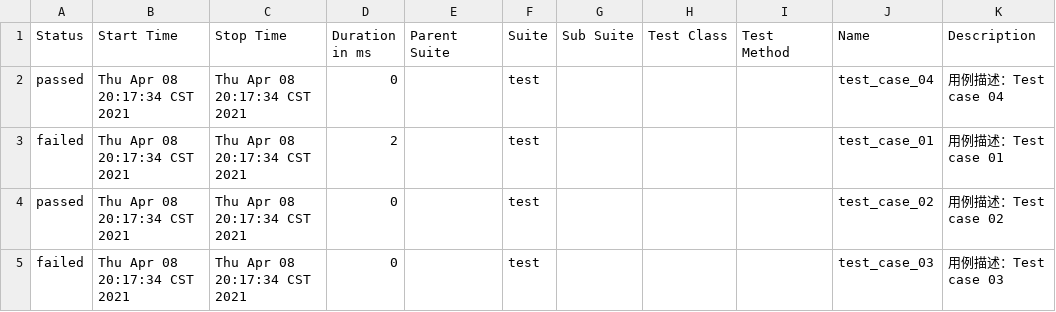
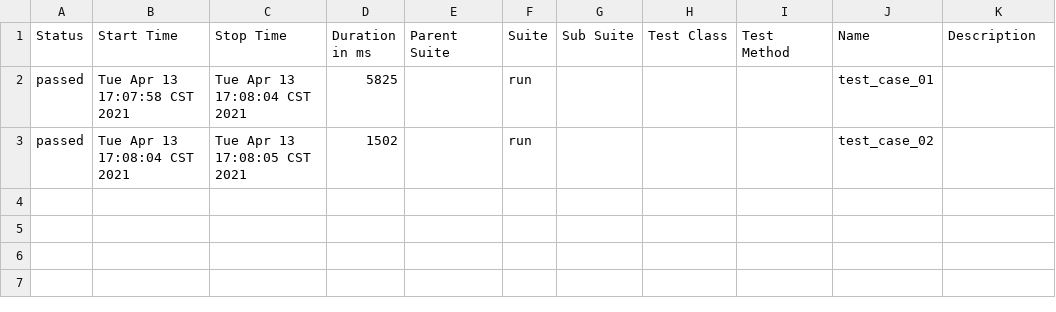
Before and after one commit to zhang0927/InterfaceAuto, a CSV file: YitihuaInterface/XianYiTiHua/html/data/suites.csv, drawn as a sheet.

```diff
--- a/YitihuaInterface/XianYiTiHua/html/data/suites.csv
+++ b/YitihuaInterface/XianYiTiHua/html/data/suites.csv
@@ -1,13 +1,3 @@
 "Status","Start Time","Stop Time","Duration in ms","Parent Suite","Suite","Sub Suite","Test Class","Test Method","Name","Description"
-"passed","Thu Apr 08 20:17:34 CST 2021","Thu Apr 08 20:17:34 CST 2021","0","","test","","","","test_case_04","
-    用例描述：Test case 04
-    "
-"failed","Thu Apr 08 20:17:34 CST 2021","Thu Apr 08 20:17:34 CST 2021","2","","test","","","","test_case_01","
-    用例描述：Test case 01
-    "
-"passed","Thu Apr 08 20:17:34 CST 2021","Thu Apr 08 20:17:34 CST 2021","0","","test","","","","test_case_02","
-    用例描述：Test case 02
-    "
-"failed","Thu Apr 08 20:17:34 CST 2021","Thu Apr 08 20:17:34 CST 2021","0","","test","","","","test_case_03","
-    用例描述：Test case 03
-    "
+"passed","Tue Apr 13 17:07:58 CST 2021","Tue Apr 13 17:08:04 CST 2021","5825","","run","","","","test_case_01",""
+"passed","Tue Apr 13 17:08:04 CST 2021","Tue Apr 13 17:08:05 CST 2021","1502","","run","","","","test_case_02",""
```
Also changed, not shown: 33 other files.
